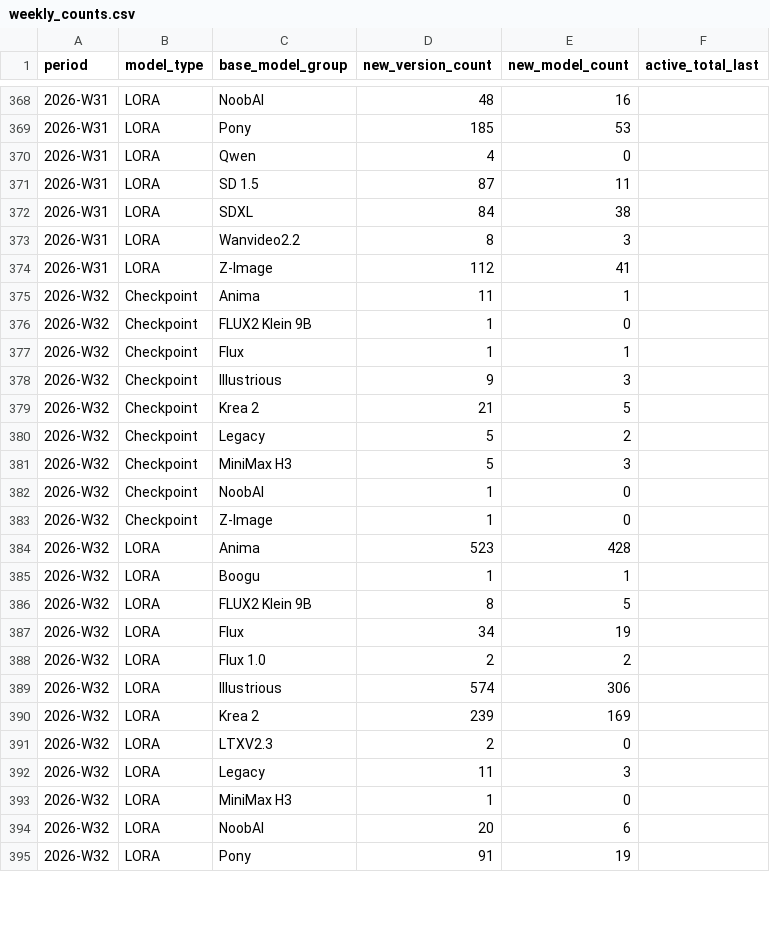
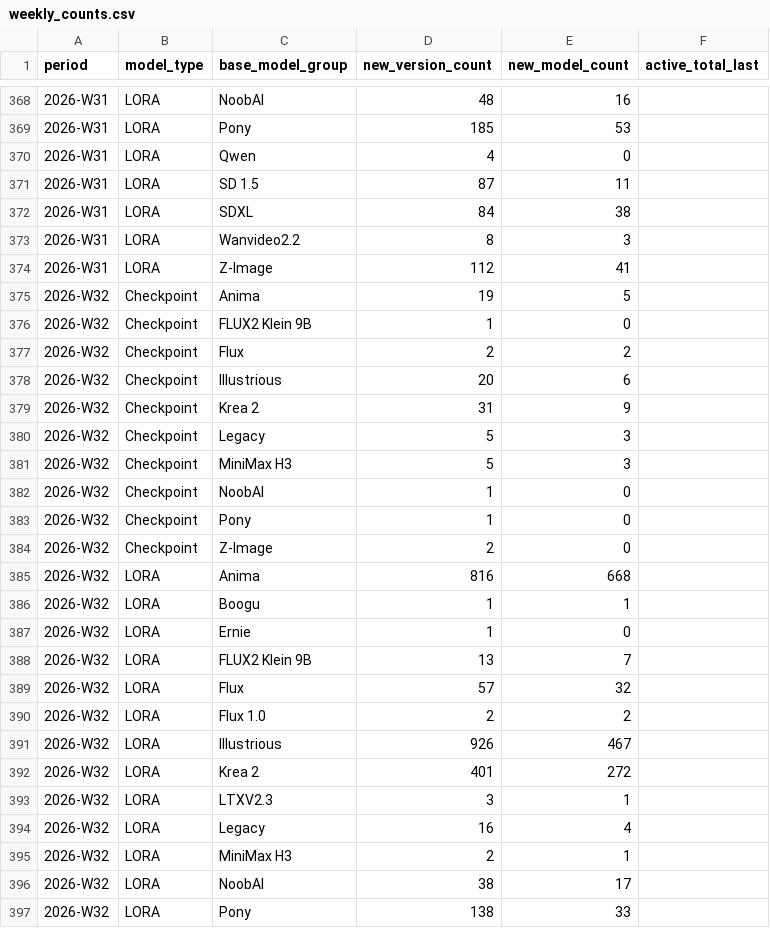
Before and after one commit to Shiba-2-shiba/civiresearch-experimental, a CSV file: data/exports/weekly_counts.csv, drawn as a sheet; only a part is shown, gaps mark what is left out; the diff covers the shown part only.

```diff
--- a/data/exports/weekly_counts.csv
+++ b/data/exports/weekly_counts.csv
@@ -374,22 +374,24 @@ period,model_type,base_model_group,new_version_count,new_model_count,active_tota
 2026-W31,LORA,Z-Image,112,41,
-2026-W32,Checkpoint,Anima,11,1,
+2026-W32,Checkpoint,Anima,19,5,
 2026-W32,Checkpoint,FLUX2 Klein 9B,1,0,
-2026-W32,Checkpoint,Flux,1,1,
-2026-W32,Checkpoint,Illustrious,9,3,
-2026-W32,Checkpoint,Krea 2,21,5,
-2026-W32,Checkpoint,Legacy,5,2,
+2026-W32,Checkpoint,Flux,2,2,
+2026-W32,Checkpoint,Illustrious,20,6,
+2026-W32,Checkpoint,Krea 2,31,9,
+2026-W32,Checkpoint,Legacy,5,3,
 2026-W32,Checkpoint,MiniMax H3,5,3,
 2026-W32,Checkpoint,NoobAI,1,0,
-2026-W32,Checkpoint,Z-Image,1,0,
-2026-W32,LORA,Anima,523,428,
+2026-W32,Checkpoint,Pony,1,0,
+2026-W32,Checkpoint,Z-Image,2,0,
+2026-W32,LORA,Anima,816,668,
 2026-W32,LORA,Boogu,1,1,
-2026-W32,LORA,FLUX2 Klein 9B,8,5,
-2026-W32,LORA,Flux,34,19,
+2026-W32,LORA,Ernie,1,0,
+2026-W32,LORA,FLUX2 Klein 9B,13,7,
+2026-W32,LORA,Flux,57,32,
 2026-W32,LORA,Flux 1.0,2,2,
-2026-W32,LORA,Illustrious,574,306,
-2026-W32,LORA,Krea 2,239,169,
-2026-W32,LORA,LTXV2.3,2,0,
-2026-W32,LORA,Legacy,11,3,
-2026-W32,LORA,MiniMax H3,1,0,
-2026-W32,LORA,NoobAI,20,6,
-2026-W32,LORA,Pony,91,19,
+2026-W32,LORA,Illustrious,926,467,
+2026-W32,LORA,Krea 2,401,272,
+2026-W32,LORA,LTXV2.3,3,1,
+2026-W32,LORA,Legacy,16,4,
+2026-W32,LORA,MiniMax H3,2,1,
+2026-W32,LORA,NoobAI,38,17,
+2026-W32,LORA,Pony,138,33,
```
Also changed, not shown: 1 added row and 7 edited cells elsewhere in this file, data/daily_counts.csv, data/exports/base_model_audit.csv, 2 other files.
